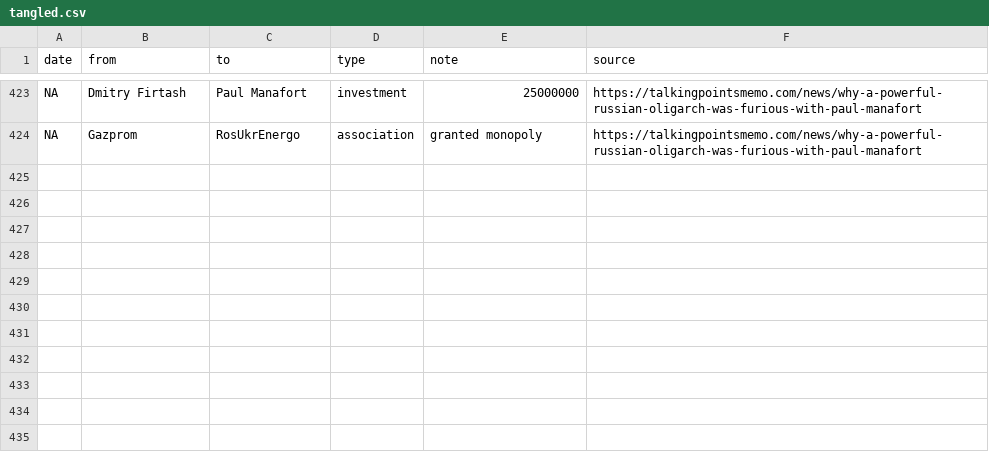
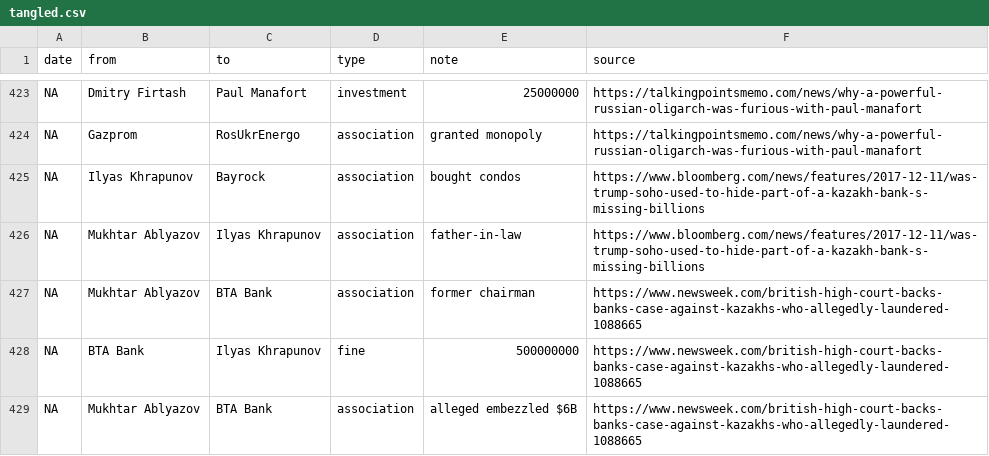
Before and after one commit to schnee/tangled, a CSV file: data/tangled.csv, drawn as a sheet; only a part is shown, gaps mark what is left out.

```diff
--- a/data/tangled.csv
+++ b/data/tangled.csv
@@ -424 +424,6 @@ NA,Dmitry Firtash,Paul Manafort,investment,25000000,https://talkingpointsmemo.co
 NA,Gazprom,RosUkrEnergo,association,granted monopoly,https://talkingpointsmemo.com/news/why-a-powerful-russian-oligarch-was-furious-with-paul-manafort
+NA,Ilyas Khrapunov,Bayrock,association,bought condos,https://www.bloomberg.com/news/features/2017-12-11/was-trump-soho-used-to-hide-part-of-a-kazakh-bank-s-missing-billions
+NA,Mukhtar Ablyazov,Ilyas Khrapunov,association,father-in-law,https://www.bloomberg.com/news/features/2017-12-11/was-trump-soho-used-to-hide-part-of-a-kazakh-bank-s-missing-billions
+NA,Mukhtar Ablyazov,BTA Bank,association,former chairman,https://www.newsweek.com/british-high-court-backs-banks-case-against-kazakhs-who-allegedly-laundered-1088665
+NA,BTA Bank,Ilyas Khrapunov,fine,500000000,https://www.newsweek.com/british-high-court-backs-banks-case-against-kazakhs-who-allegedly-laundered-1088665
+NA,Mukhtar Ablyazov,BTA Bank,association,alleged embezzled $6B,https://www.newsweek.com/british-high-court-backs-banks-case-against-kazakhs-who-allegedly-laundered-1088665
```
Also changed, not shown: 3 other files.
